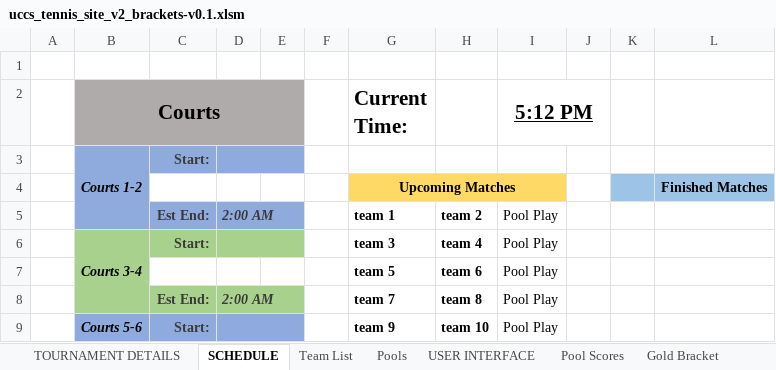
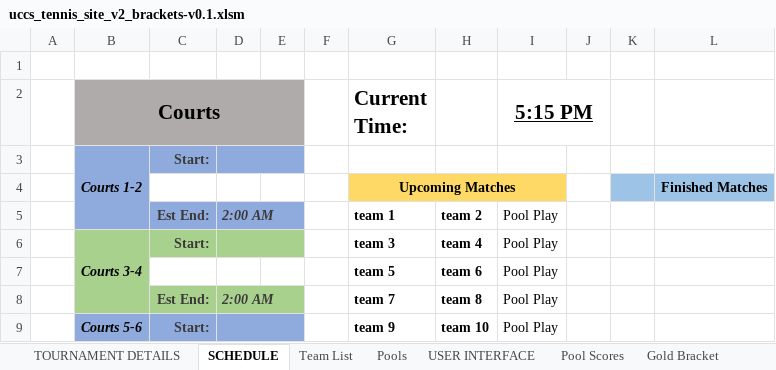
Before and after one commit to mhay10/uccs_tennis_site_v2, an Excel workbook: excel_sheet/uccs_tennis_site_v2_brackets-v0.1.xlsm, sheet SCHEDULE, drawn as a sheet; only a part is shown; values as stored, in another font and other column widths than the file's, no borders; charts and pictures not drawn; the diff names each change by its address in the sheet, - before the commit and + after, or states it on an @@ line.

```diff
--- a/excel_sheet/uccs_tennis_site_v2_brackets-v0.1.xlsm (sheet SCHEDULE)
+++ b/excel_sheet/uccs_tennis_site_v2_brackets-v0.1.xlsm (sheet SCHEDULE)
-I2: 5:12 PM
+I2: 5:15 PM
```
Also changed, not shown: charts or pictures, 1 other file.
